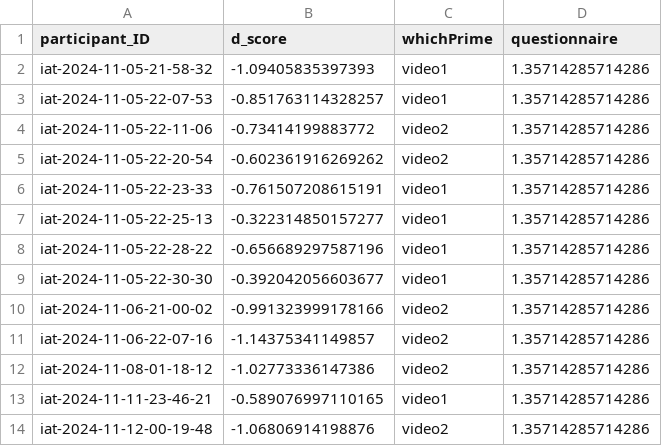
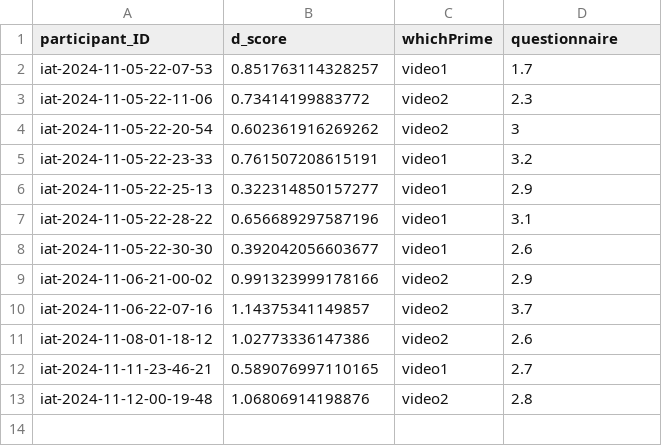
Before and after one commit to kjsauce/psy1903, a CSV file: stats/data_cleaning/data/participant_dScores.csv, drawn as a sheet.

Commit message:
WK 13 Questionnaire Fix + Q1-Q5

```diff
--- a/stats/data_cleaning/data/participant_dScores.csv
+++ b/stats/data_cleaning/data/participant_dScores.csv
@@ -1,14 +1,13 @@
 "participant_ID","d_score","whichPrime","questionnaire"
-"iat-2024-11-05-21-58-32",-1.09405835397393,"video1",1.35714285714286
-"iat-2024-11-05-22-07-53",-0.851763114328257,"video1",1.35714285714286
-"iat-2024-11-05-22-11-06",-0.73414199883772,"video2",1.35714285714286
-"iat-2024-11-05-22-20-54",-0.602361916269262,"video2",1.35714285714286
-"iat-2024-11-05-22-23-33",-0.761507208615191,"video1",1.35714285714286
-"iat-2024-11-05-22-25-13",-0.322314850157277,"video1",1.35714285714286
-"iat-2024-11-05-22-28-22",-0.656689297587196,"video1",1.35714285714286
-"iat-2024-11-05-22-30-30",-0.392042056603677,"video1",1.35714285714286
-"iat-2024-11-06-21-00-02",-0.991323999178166,"video2",1.35714285714286
-"iat-2024-11-06-22-07-16",-1.14375341149857,"video2",1.35714285714286
-"iat-2024-11-08-01-18-12",-1.02773336147386,"video2",1.35714285714286
-"iat-2024-11-11-23-46-21",-0.589076997110165,"video1",1.35714285714286
-"iat-2024-11-12-00-19-48",-1.06806914198876,"video2",1.35714285714286
+"iat-2024-11-05-22-07-53",0.851763114328257,"video1",1.7
+"iat-2024-11-05-22-11-06",0.73414199883772,"video2",2.3
+"iat-2024-11-05-22-20-54",0.602361916269262,"video2",3
+"iat-2024-11-05-22-23-33",0.761507208615191,"video1",3.2
+"iat-2024-11-05-22-25-13",0.322314850157277,"video1",2.9
+"iat-2024-11-05-22-28-22",0.656689297587196,"video1",3.1
+"iat-2024-11-05-22-30-30",0.392042056603677,"video1",2.6
+"iat-2024-11-06-21-00-02",0.991323999178166,"video2",2.9
+"iat-2024-11-06-22-07-16",1.14375341149857,"video2",3.7
+"iat-2024-11-08-01-18-12",1.02773336147386,"video2",2.6
+"iat-2024-11-11-23-46-21",0.589076997110165,"video1",2.7
+"iat-2024-11-12-00-19-48",1.06806914198876,"video2",2.8
```
Also changed, not shown: 14 other files.
